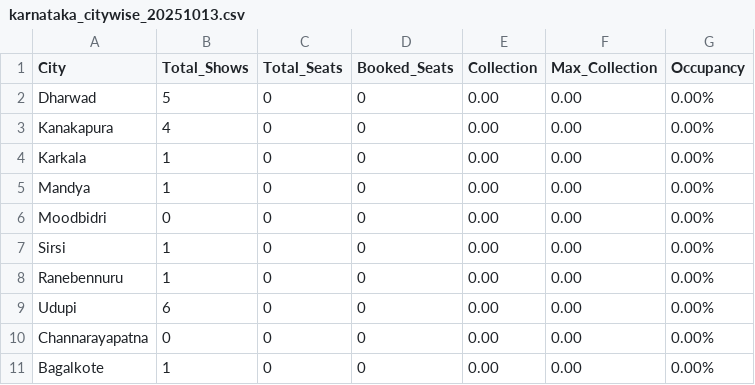
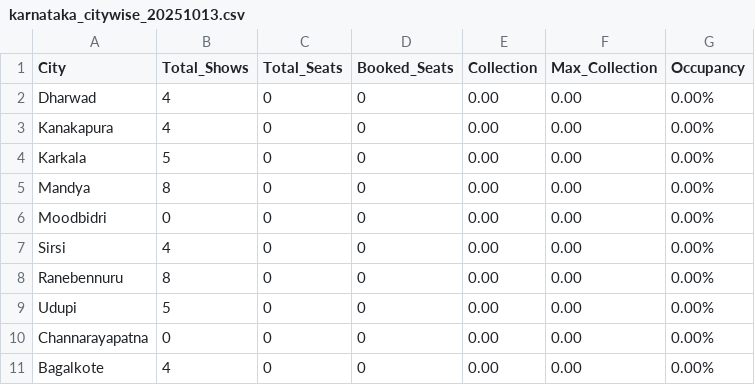
Before and after one commit to Cinemadata/Bms_Karnataka, a CSV file: output_karnataka/karnataka_citywise_20251013.csv, drawn as a sheet.

```diff
--- a/output_karnataka/karnataka_citywise_20251013.csv
+++ b/output_karnataka/karnataka_citywise_20251013.csv
@@ -1,11 +1,11 @@
 City,Total_Shows,Total_Seats,Booked_Seats,Collection,Max_Collection,Occupancy
-"Dharwad","5","0","0","0.00","0.00","0.00%"
+"Dharwad","4","0","0","0.00","0.00","0.00%"
 "Kanakapura","4","0","0","0.00","0.00","0.00%"
-"Karkala","1","0","0","0.00","0.00","0.00%"
-"Mandya","1","0","0","0.00","0.00","0.00%"
+"Karkala","5","0","0","0.00","0.00","0.00%"
+"Mandya","8","0","0","0.00","0.00","0.00%"
 "Moodbidri","0","0","0","0.00","0.00","0.00%"
-"Sirsi","1","0","0","0.00","0.00","0.00%"
-"Ranebennuru","1","0","0","0.00","0.00","0.00%"
-"Udupi","6","0","0","0.00","0.00","0.00%"
+"Sirsi","4","0","0","0.00","0.00","0.00%"
+"Ranebennuru","8","0","0","0.00","0.00","0.00%"
+"Udupi","5","0","0","0.00","0.00","0.00%"
 "Channarayapatna","0","0","0","0.00","0.00","0.00%"
-"Bagalkote","1","0","0","0.00","0.00","0.00%"
+"Bagalkote","4","0","0","0.00","0.00","0.00%"
```
Also changed, not shown: output_karnataka/karnataka_citywise.csv, output_karnataka/karnataka_showwise_20251013.csv, 5 other files.
